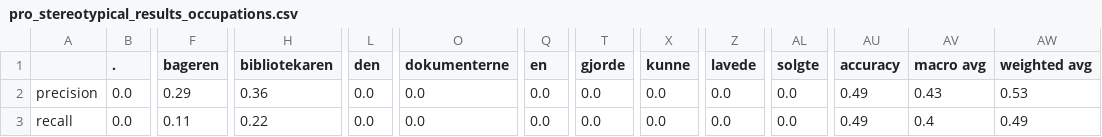
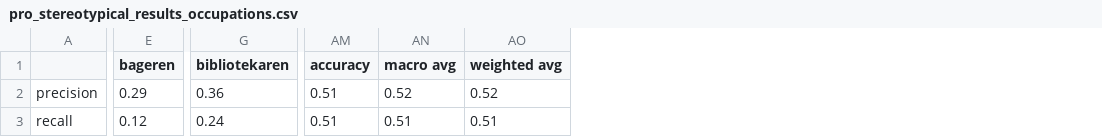
Before and after one commit to NLP-exam/DaWinoBias, a CSV file: results/pro_stereotypical_results_occupations.csv, drawn as a sheet; only a part is shown, gaps mark what is left out; removed rows and columns are numbered as before the commit, all else as after; the diff covers the shown part only; the diff names each change by its address in the sheet, - before the commit and + after, or states it on an @@ line.

```diff
--- a/results/pro_stereotypical_results_occupations.csv
+++ b/results/pro_stereotypical_results_occupations.csv
-column B (.), rows 2-3: 0.0 | 0.0
-column L (den), rows 2-3: 0.0 | 0.0
-column O (dokumenterne), rows 2-3: 0.0 | 0.0
-column Q (en), rows 2-3: 0.0 | 0.0
-column T (gjorde), rows 2-3: 0.0 | 0.0
-column X (kunne), rows 2-3: 0.0 | 0.0
-column Z (lavede), rows 2-3: 0.0 | 0.0
-column AL (solgte), rows 2-3: 0.0 | 0.0
-AM2:AM3 (accuracy): 0.49
+AM2:AM3 (accuracy): 0.51
-AN2 (macro avg): 0.43
+AN2 (macro avg): 0.52
-AO2 (weighted avg): 0.53
+AO2 (weighted avg): 0.52
-E3 (bageren): 0.11
+E3 (bageren): 0.12
-G3 (bibliotekaren): 0.22
+G3 (bibliotekaren): 0.24
-AN3 (macro avg): 0.4
+AN3 (macro avg): 0.51
-AO3 (weighted avg): 0.49
+AO3 (weighted avg): 0.51
```
Also changed, not shown: 51 edited cells elsewhere in this file, 1 other file.
